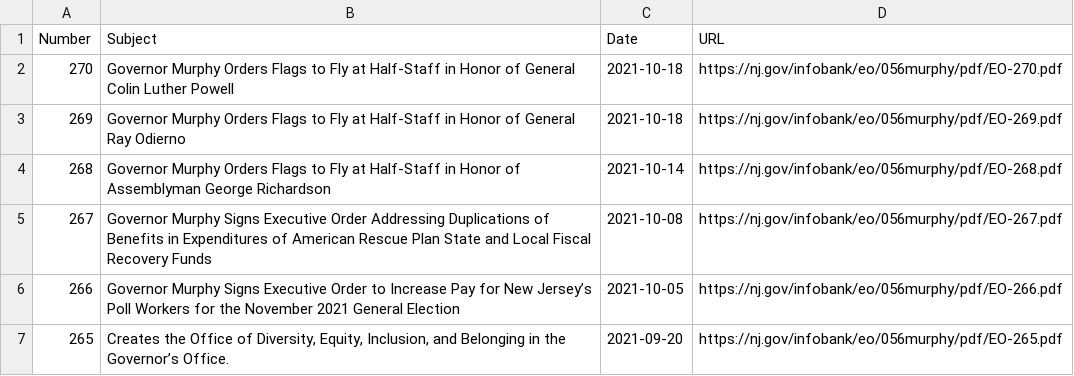
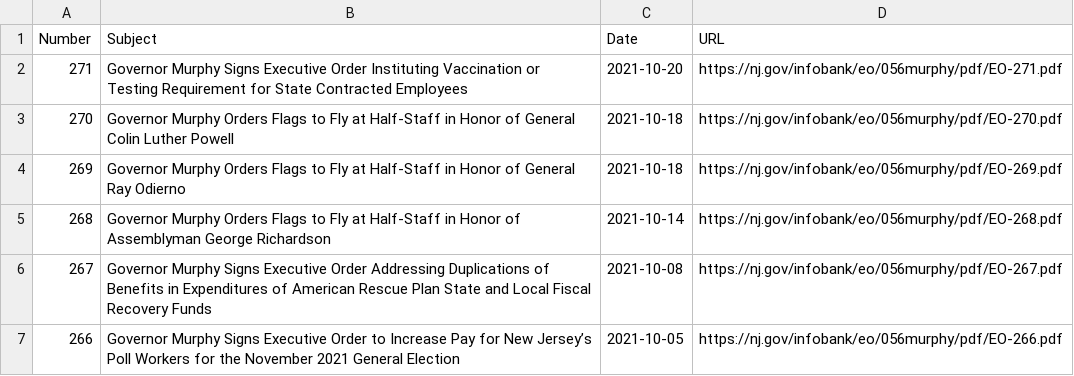
Before and after one commit to gavinrozzi/nj-executive-orders, a CSV file: execorders.csv, drawn as a sheet; only a part is shown; the shorter side is filled out with more unchanged rows; the diff names each change by its address in the sheet, - before the commit and + after, or states it on an @@ line.

Commit message:
New Executive Order signed - data updated!

```diff
--- a/execorders.csv
+++ b/execorders.csv
+row 2: 271 | Governor Murphy Signs Executive Order Instituting Vaccination or Testing Requirement for State Contracted Employees | 2021-10-20 | https://nj.gov/infobank/eo/056murphy/pdf/EO-271.pdf
```
